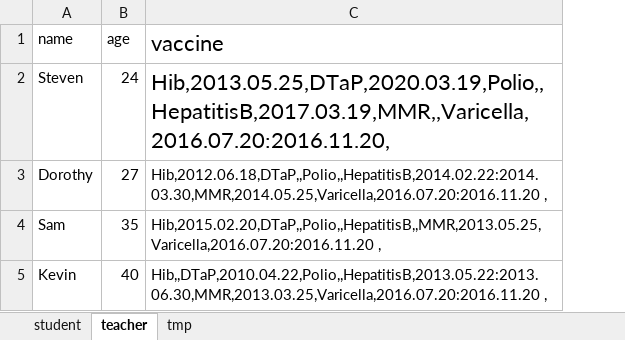
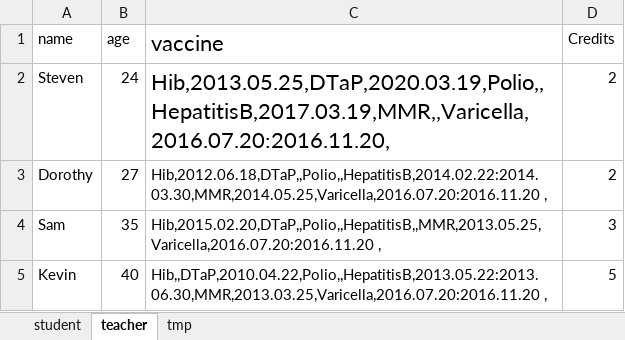
Before and after one commit to AiiDeHua/NEUCSYE6200, an Excel workbook: importData.xlsx, sheet teacher, drawn as a sheet; values as stored, in another font and other column widths than the file's, no borders; the diff names each change by its address in the sheet, - before the commit and + after, or states it on an @@ line.

Commit message:
add credits

```diff
--- a/importData.xlsx (sheet teacher)
+++ b/importData.xlsx (sheet teacher)
+column D (Credits), rows 2-5: 2 | 2 | 3 | 5
```
